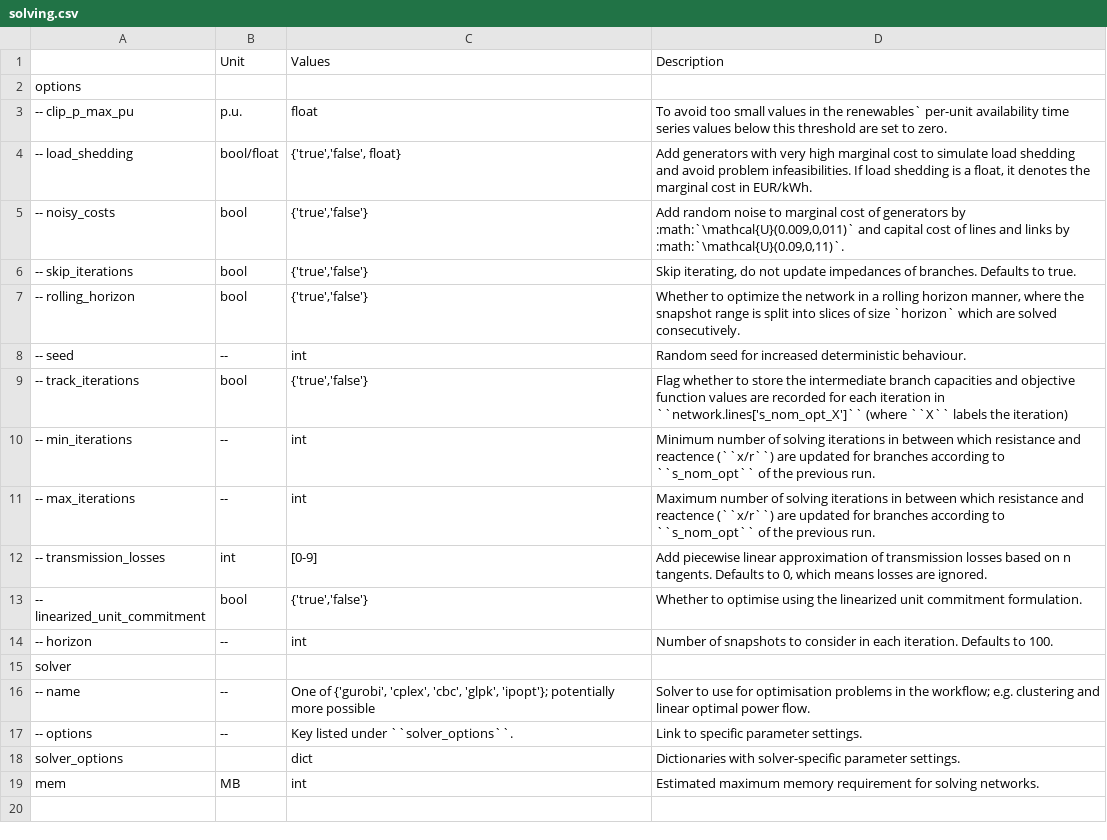
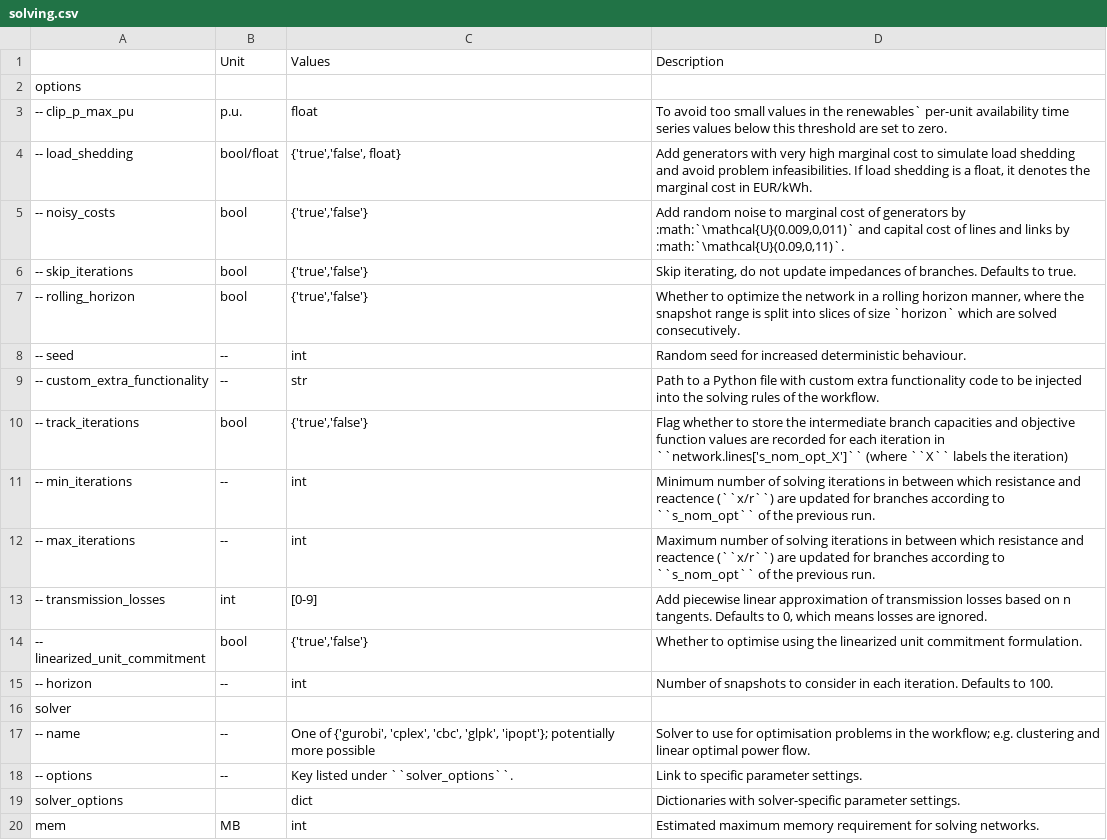
Before and after one commit to open-energy-transition/clean-firm-techs-eu, a CSV file: doc/configtables/solving.csv, drawn as a sheet; the diff names each change by its address in the sheet, - before the commit and + after, or states it on an @@ line.

Commit message:
solve_network: option to inject custom extra functionalities from source file

```diff
--- a/doc/configtables/solving.csv
+++ b/doc/configtables/solving.csv
+row 9: -- custom_extra_functionality | -- | str | Path to a Python file with custom extra functionality code to be injected into the solving rules of the workflow.
```
Also changed, not shown: 6 other files.
